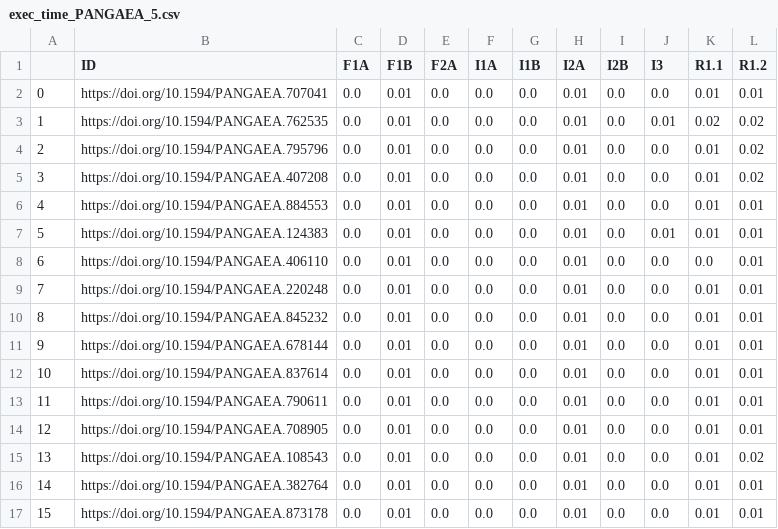
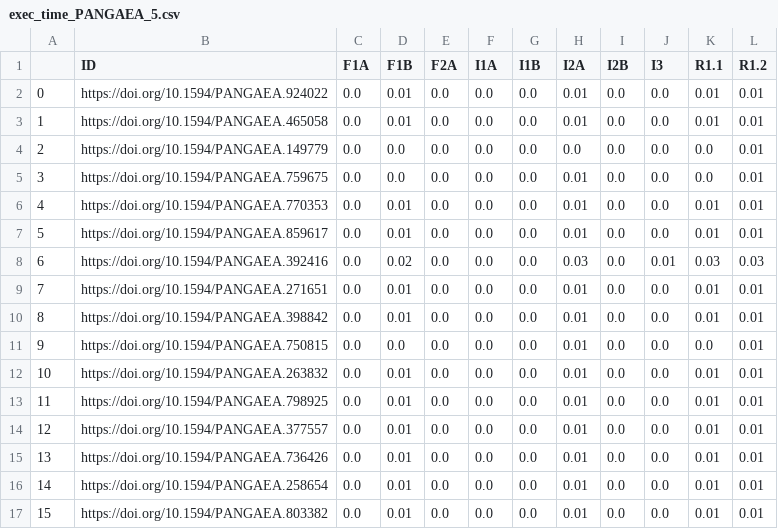
Before and after one commit to IFB-ElixirFr/FAIR-checker, a CSV file: notebooks/results/pangaea_data/exec_time_PANGAEA_5.csv, drawn as a sheet; only a part is shown; the diff covers the shown part only.

```diff
--- a/notebooks/results/pangaea_data/exec_time_PANGAEA_5.csv
+++ b/notebooks/results/pangaea_data/exec_time_PANGAEA_5.csv
@@ -1,17 +1,17 @@
 ,ID,F1A,F1B,F2A,I1A,I1B,I2A,I2B,I3,R1.1,R1.2
-0,https://doi.org/10.1594/PANGAEA.707041,0.0,0.01,0.0,0.0,0.0,0.01,0.0,0.0,0.01,0.01
-1,https://doi.org/10.1594/PANGAEA.762535,0.0,0.01,0.0,0.0,0.0,0.01,0.0,0.01,0.02,0.02
-2,https://doi.org/10.1594/PANGAEA.795796,0.0,0.01,0.0,0.0,0.0,0.01,0.0,0.0,0.01,0.02
-3,https://doi.org/10.1594/PANGAEA.407208,0.0,0.01,0.0,0.0,0.0,0.01,0.0,0.0,0.01,0.02
-4,https://doi.org/10.1594/PANGAEA.884553,0.0,0.01,0.0,0.0,0.0,0.01,0.0,0.0,0.01,0.01
-5,https://doi.org/10.1594/PANGAEA.124383,0.0,0.01,0.0,0.0,0.0,0.01,0.0,0.01,0.01,0.01
-6,https://doi.org/10.1594/PANGAEA.406110,0.0,0.01,0.0,0.0,0.0,0.01,0.0,0.0,0.0,0.01
-7,https://doi.org/10.1594/PANGAEA.220248,0.0,0.01,0.0,0.0,0.0,0.01,0.0,0.0,0.01,0.01
-8,https://doi.org/10.1594/PANGAEA.845232,0.0,0.01,0.0,0.0,0.0,0.01,0.0,0.0,0.01,0.01
-9,https://doi.org/10.1594/PANGAEA.678144,0.0,0.01,0.0,0.0,0.0,0.01,0.0,0.0,0.01,0.01
-10,https://doi.org/10.1594/PANGAEA.837614,0.0,0.01,0.0,0.0,0.0,0.01,0.0,0.0,0.01,0.01
-11,https://doi.org/10.1594/PANGAEA.790611,0.0,0.01,0.0,0.0,0.0,0.01,0.0,0.0,0.01,0.01
-12,https://doi.org/10.1594/PANGAEA.708905,0.0,0.01,0.0,0.0,0.0,0.01,0.0,0.0,0.01,0.01
-13,https://doi.org/10.1594/PANGAEA.108543,0.0,0.01,0.0,0.0,0.0,0.01,0.0,0.0,0.01,0.02
-14,https://doi.org/10.1594/PANGAEA.382764,0.0,0.01,0.0,0.0,0.0,0.01,0.0,0.0,0.01,0.01
-15,https://doi.org/10.1594/PANGAEA.873178,0.0,0.01,0.0,0.0,0.0,0.01,0.0,0.0,0.01,0.01
+0,https://doi.org/10.1594/PANGAEA.924022,0.0,0.01,0.0,0.0,0.0,0.01,0.0,0.0,0.01,0.01
+1,https://doi.org/10.1594/PANGAEA.465058,0.0,0.01,0.0,0.0,0.0,0.01,0.0,0.0,0.01,0.01
+2,https://doi.org/10.1594/PANGAEA.149779,0.0,0.0,0.0,0.0,0.0,0.0,0.0,0.0,0.0,0.01
+3,https://doi.org/10.1594/PANGAEA.759675,0.0,0.0,0.0,0.0,0.0,0.01,0.0,0.0,0.0,0.01
+4,https://doi.org/10.1594/PANGAEA.770353,0.0,0.01,0.0,0.0,0.0,0.01,0.0,0.0,0.01,0.01
+5,https://doi.org/10.1594/PANGAEA.859617,0.0,0.01,0.0,0.0,0.0,0.01,0.0,0.0,0.01,0.01
+6,https://doi.org/10.1594/PANGAEA.392416,0.0,0.02,0.0,0.0,0.0,0.03,0.0,0.01,0.03,0.03
+7,https://doi.org/10.1594/PANGAEA.271651,0.0,0.01,0.0,0.0,0.0,0.01,0.0,0.0,0.01,0.01
+8,https://doi.org/10.1594/PANGAEA.398842,0.0,0.01,0.0,0.0,0.0,0.01,0.0,0.0,0.01,0.01
+9,https://doi.org/10.1594/PANGAEA.750815,0.0,0.0,0.0,0.0,0.0,0.01,0.0,0.0,0.0,0.01
+10,https://doi.org/10.1594/PANGAEA.263832,0.0,0.01,0.0,0.0,0.0,0.01,0.0,0.0,0.01,0.01
+11,https://doi.org/10.1594/PANGAEA.798925,0.0,0.01,0.0,0.0,0.0,0.01,0.0,0.0,0.01,0.01
+12,https://doi.org/10.1594/PANGAEA.377557,0.0,0.01,0.0,0.0,0.0,0.01,0.0,0.0,0.01,0.01
+13,https://doi.org/10.1594/PANGAEA.736426,0.0,0.01,0.0,0.0,0.0,0.01,0.0,0.0,0.01,0.01
+14,https://doi.org/10.1594/PANGAEA.258654,0.0,0.01,0.0,0.0,0.0,0.01,0.0,0.0,0.01,0.01
+15,https://doi.org/10.1594/PANGAEA.803382,0.0,0.01,0.0,0.0,0.0,0.01,0.0,0.0,0.01,0.01
```
Also changed, not shown: 159 edited cells elsewhere in this file, notebooks/results/pangaea_data/FC_results_PANGAEA_1.csv, notebooks/results/pangaea_data/exec_time_PANGAEA_1.csv, 10 other files.
